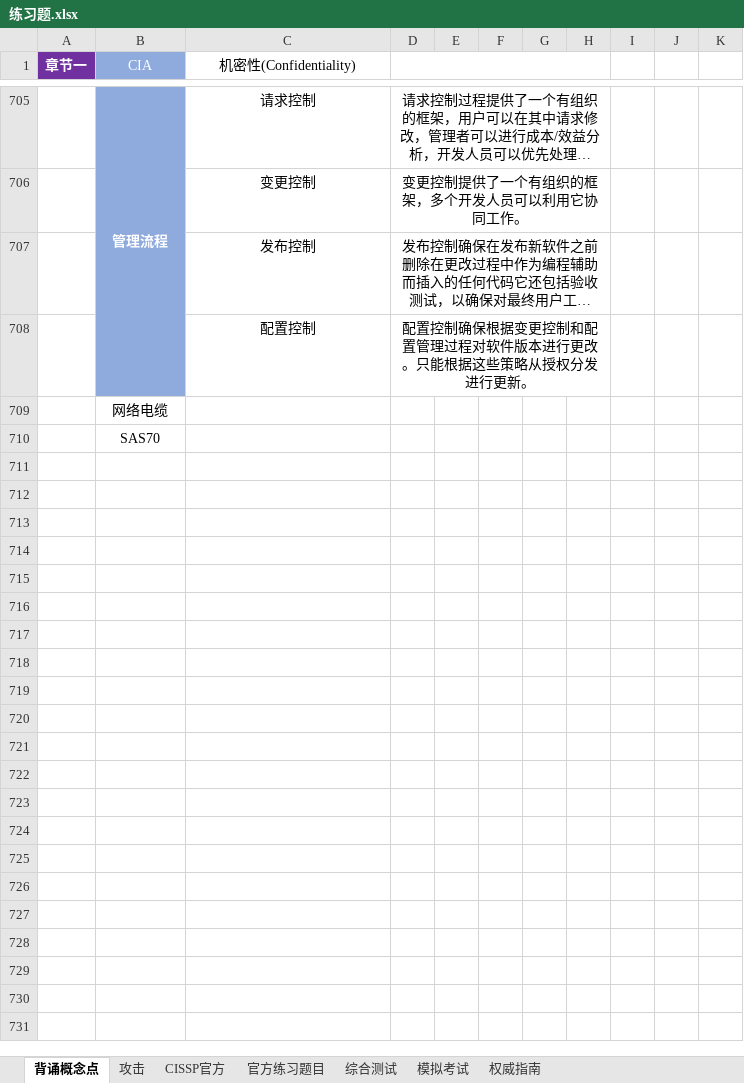
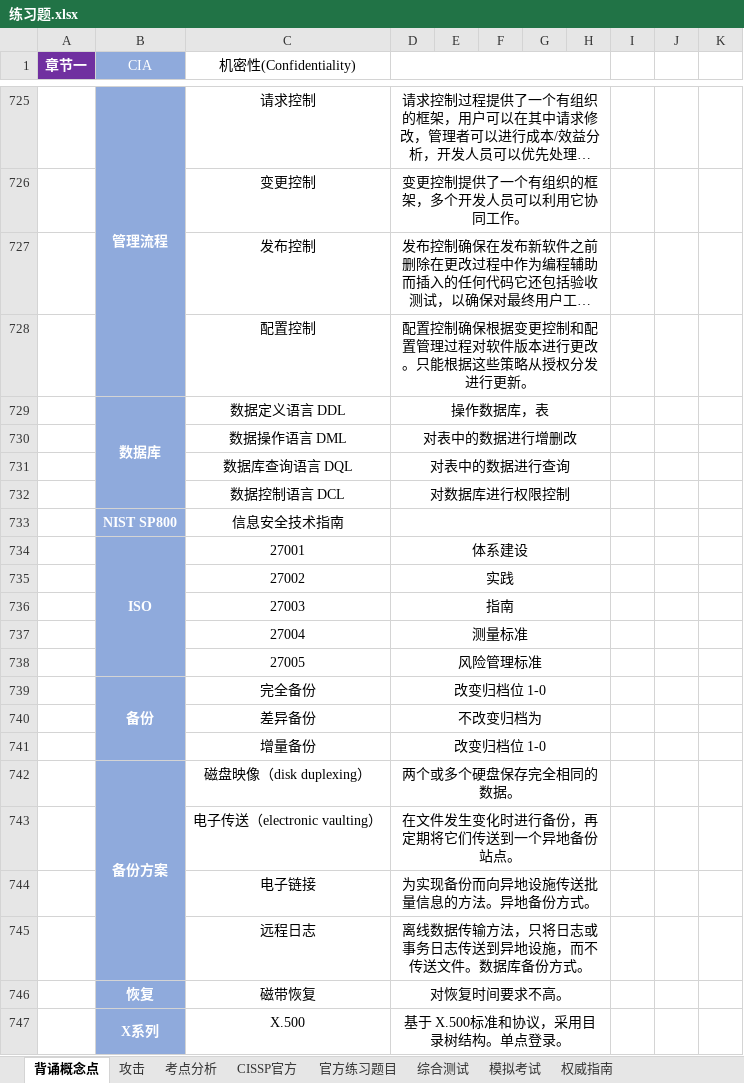
Before and after one commit to marmot-cn/readingNotes, an Excel workbook: 笔记/CISSP/练习题.xlsx, sheet 背诵概念点, drawn as a sheet; only a part is shown, gaps mark what is left out; long unchanged cells end in …; values as stored, in another font and other column widths than the file's, no borders; charts and pictures not drawn; removed rows and columns are numbered as before the commit, all else as after; the diff covers the shown part only; the diff names each change by its address in the sheet, - before the commit and + after, or states it on an @@ line.

```diff
--- a/笔记/CISSP/练习题.xlsx (sheet 背诵概念点)
+++ b/笔记/CISSP/练习题.xlsx (sheet 背诵概念点)
+sheet tab: 考点分析
-row 709:  | 网络电缆
-row 710:  | SAS70
+row 729:  | 数据库 | 数据定义语言 DDL | 操作数据库，表
+row 730:  |  | 数据操作语言 DML | 对表中的数据进行增删改
+row 731:  |  | 数据库查询语言 DQL | 对表中的数据进行查询
+row 732:  |  | 数据控制语言 DCL | 对数据库进行权限控制
+row 733:  | NIST SP800 | 信息安全技术指南
+row 734:  | ISO | 27001 | 体系建设
+row 735:  |  | 27002 | 实践
+row 736:  |  | 27003 | 指南
+row 737:  |  | 27004 | 测量标准
+row 738:  |  | 27005 | 风险管理标准
+row 739:  | 备份 | 完全备份 | 改变归档位 1-0
+row 740:  |  | 差异备份 | 不改变归档为
+row 741:  |  | 增量备份 | 改变归档位 1-0
+row 742:  | 备份方案 | 磁盘映像（disk duplexing） | 两个或多个硬盘保存完全相同的数据。
+row 743:  |  | 电子传送（electronic vaulting） | 在文件发生变化时进行备份，再定期将它们传送到一个异地备份站点。
+row 744:  |  | 电子链接 | 为实现备份而向异地设施传送批量信息的方法。异地备份方式。
+row 745:  |  | 远程日志 | 离线数据传输方法，只将日志或事务日志传送到异地设施，而不传送文件。数据库备份方式。
+row 746:  | 恢复 | 磁带恢复 | 对恢复时间要求不高。
+row 747:  | X系列 | X.500 | 基于 X.500标准和协议，采用目录树结构。单点登录。
```
Also changed, not shown: 52 added rows, 2 removed rows, 35 edited cells, cell formats and merged cells elsewhere in this sheet, sheet 模拟考试, sheet 权威指南, sheet 攻击, charts or pictures, 计划/2022学习计划.xlsx, 8 other files.
